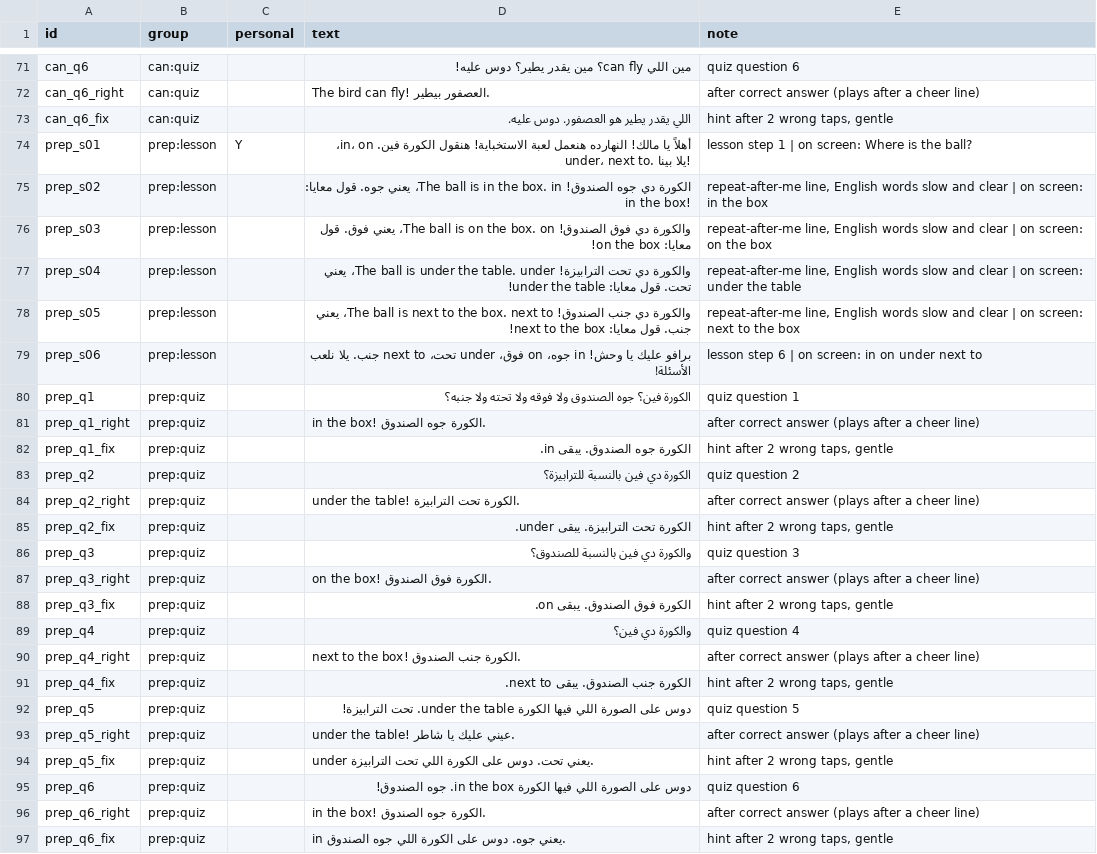
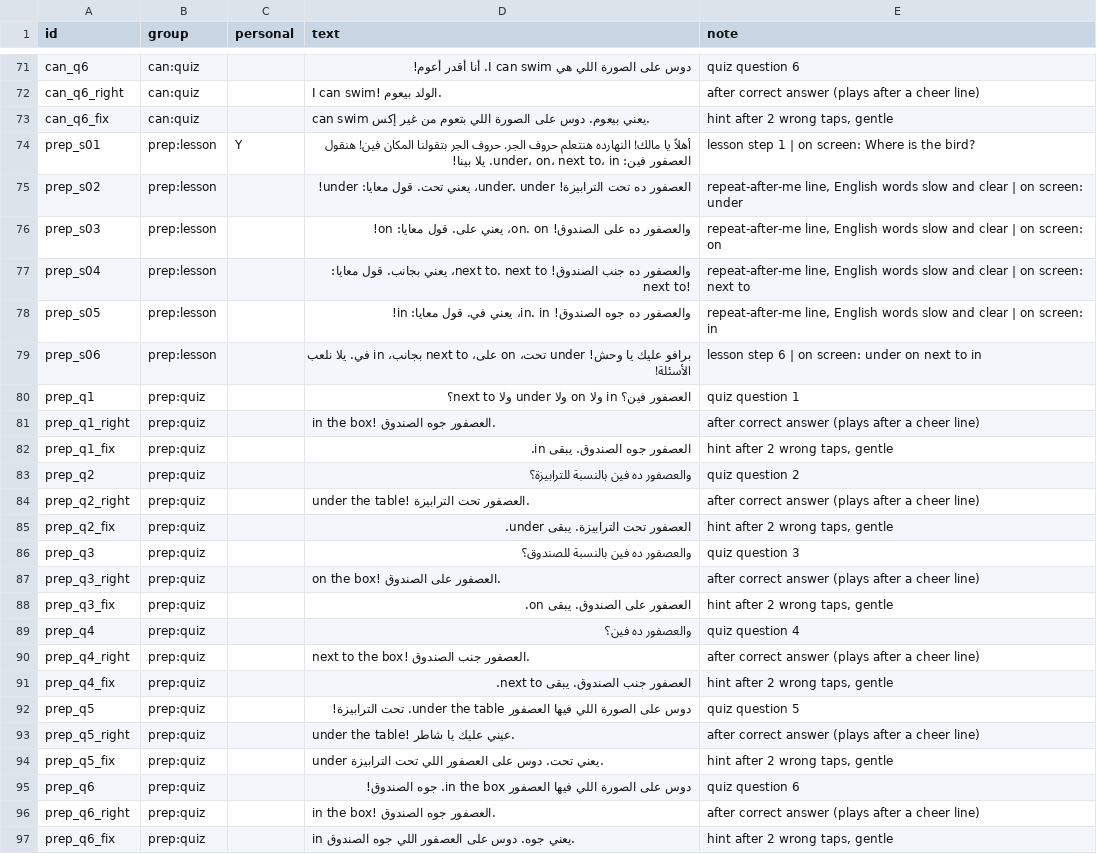
Before and after one commit to HazemSaleh98/mr-english, a TSV file: audio/manifest.tsv, drawn as a sheet; only a part is shown, gaps mark what is left out; the diff covers the shown part only; the diff names each change by its address in the sheet, - before the commit and + after, or states it on an @@ line.

Commit message:
Align lessons to book pages 44/17/56, bird scenes, m4a-first audio

```diff
--- a/audio/manifest.tsv
+++ b/audio/manifest.tsv
-D71 (text): مين اللي can fly؟ مين يقدر يطير؟ دوس عليه!
+D71 (text): دوس على الصورة اللي هي I can swim. أنا أقدر أعوم!
-D72 (text): The bird can fly! العصفور بيطير.
+D72 (text): I can swim! الولد بيعوم.
-D73 (text): اللي يقدر يطير هو العصفور. دوس عليه.
+D73 (text): can swim يعني بيعوم. دوس على الصورة اللي بتعوم من غير إكس.
-D74 (text): …مالك! النهارده هنعمل لعبة الاستخباية! هنقول الكورة فين. in، on، under، next to. يلا بينا!
+D74 (text): …مالك! النهارده هنتعلم حروف الجر. حروف الجر بتقولنا المكان فين! هنقول العصفور فين: under، on، next to، in. يلا بينا!
-E74 (note): lesson step 1 | on screen: Where is the ball?
+E74 (note): lesson step 1 | on screen: Where is the bird?
-D75 (text): الكورة دي جوه الصندوق! The ball is in the box. in، يعني جوه. قول معايا: in the box!
+D75 (text): العصفور ده تحت الترابيزة! under. under، يعني تحت. قول معايا: under!
-E75 (note): …on screen: in the box
+E75 (note): …on screen: under
-D76 (text): والكورة دي فوق الصندوق! The ball is on the box. on، يعني فوق. قول معايا: on the box!
+D76 (text): والعصفور ده على الصندوق! on. on، يعني على. قول معايا: on!
-E76 (note): …screen: on the box
+E76 (note): …screen: on
-D77 (text): والكورة دي تحت الترابيزة! The ball is under the table. under، يعني تحت. قول معايا: under the table!
+D77 (text): والعصفور ده جنب الصندوق! next to. next to، يعني بجانب. قول معايا: next to!
-E77 (note): …on screen: under the table
+E77 (note): …on screen: next to
-D78 (text): والكورة دي جنب الصندوق! The ball is next to the box. next to، يعني جنب. قول معايا: next to the box!
+D78 (text): والعصفور ده جوه الصندوق! in. in، يعني في. قول معايا: in!
-E78 (note): …on screen: next to the box
+E78 (note): …on screen: in
-D79 (text): …يا وحش! in جوه، on فوق، under تحت، next to جنب. يلا نلعب…
+D79 (text): …يا وحش! under تحت، on على، next to بجانب، in في. يلا نلعب…
-E79 (note): …on screen: in on under next to
+E79 (note): …on screen: under on next to in
-D80 (text): الكورة فين؟ جوه الصندوق ولا فوقه ولا تحته ولا جنبه؟
+D80 (text): العصفور فين؟ in ولا on ولا under ولا next to؟
-D81 (text): in the box! الكورة جوه الصندوق.
+D81 (text): in the box! العصفور جوه الصندوق.
-D82 (text): الكورة جوه الصندوق. يبقى in.
+D82 (text): العصفور جوه الصندوق. يبقى in.
-D83 (text): الكورة دي فين بالنسبة للترابيزة؟
+D83 (text): والعصفور ده فين بالنسبة للترابيزة؟
-D84 (text): under the table! الكورة تحت الترابيزة.
+D84 (text): under the table! العصفور تحت الترابيزة.
-D85 (text): الكورة تحت الترابيزة. يبقى under.
+D85 (text): العصفور تحت الترابيزة. يبقى under.
-D86 (text): والكورة دي فين بالنسبة للصندوق؟
+D86 (text): والعصفور ده فين بالنسبة للصندوق؟
-D87 (text): on the box! الكورة فوق الصندوق.
+D87 (text): on the box! العصفور على الصندوق.
-D88 (text): الكورة فوق الصندوق. يبقى on.
+D88 (text): العصفور على الصندوق. يبقى on.
-D89 (text): والكورة دي فين؟
+D89 (text): والعصفور ده فين؟
-D90 (text): next to the box! الكورة جنب الصندوق.
+D90 (text): next to the box! العصفور جنب الصندوق.
-D91 (text): الكورة جنب الصندوق. يبقى next to.
+D91 (text): العصفور جنب الصندوق. يبقى next to.
-D92 (text): …اللي فيها الكورة under the…
+D92 (text): …اللي فيها العصفور under the…
-D94 (text): …دوس على الكورة اللي تحت…
+D94 (text): …دوس على العصفور اللي تحت…
-D95 (text): …اللي فيها الكورة in the…
+D95 (text): …اللي فيها العصفور in the…
-D96 (text): in the box! الكورة جوه الصندوق.
+D96 (text): in the box! العصفور جوه الصندوق.
-D97 (text): …دوس على الكورة اللي جوه…
+D97 (text): …دوس على العصفور اللي جوه…
```
Also changed, not shown: 56 edited cells elsewhere in this file, 9 other files.
